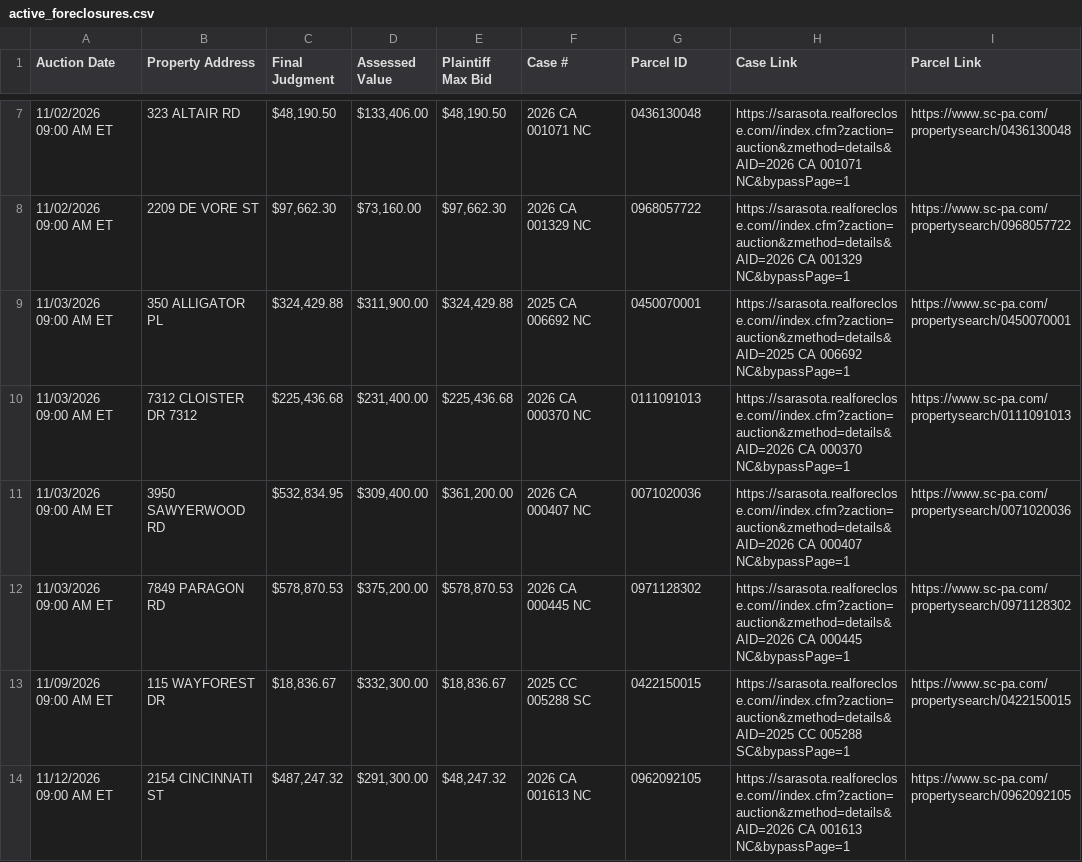
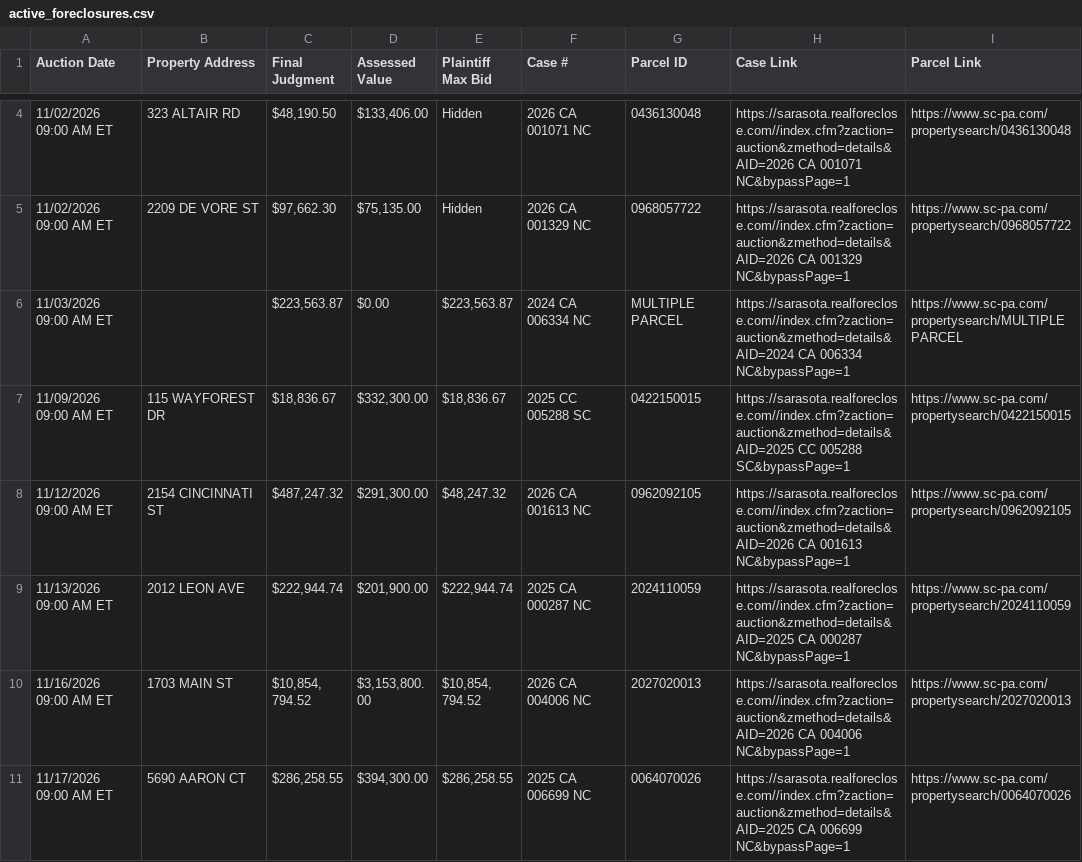
Before and after one commit to figlesias7/realforeclose-sarasota, a CSV file: data/active_foreclosures.csv, drawn as a sheet; only a part is shown, gaps mark what is left out; the shorter side is filled out with more unchanged rows; the diff covers the shown part only.

```diff
--- a/data/active_foreclosures.csv
+++ b/data/active_foreclosures.csv
@@ -7,7 +4,4 @@ Auction Date,Property Address,Final Judgment,Assessed Value,Plaintiff Max Bid,Ca
-11/02/2026 09:00 AM ET,323 ALTAIR RD,"$48,190.50","$133,406.00","$48,190.50",2026 CA 001071 NC,0436130048,https://sarasota.realforeclose.com//index.cfm?zaction=auction&zmethod=details&AID=2026 CA 001071 NC&bypassPage=1,https://www.sc-pa.com/propertysearch/0436130048
-11/02/2026 09:00 AM ET,2209 DE VORE ST,"$97,662.30","$73,160.00","$97,662.30",2026 CA 001329 NC,0968057722,https://sarasota.realforeclose.com//index.cfm?zaction=auction&zmethod=details&AID=2026 CA 001329 NC&bypassPage=1,https://www.sc-pa.com/propertysearch/0968057722
-11/03/2026 09:00 AM ET,350 ALLIGATOR PL,"$324,429.88","$311,900.00","$324,429.88",2025 CA 006692 NC,0450070001,https://sarasota.realforeclose.com//index.cfm?zaction=auction&zmethod=details&AID=2025 CA 006692 NC&bypassPage=1,https://www.sc-pa.com/propertysearch/0450070001
-11/03/2026 09:00 AM ET,7312 CLOISTER DR 7312,"$225,436.68","$231,400.00","$225,436.68",2026 CA 000370 NC,0111091013,https://sarasota.realforeclose.com//index.cfm?zaction=auction&zmethod=details&AID=2026 CA 000370 NC&bypassPage=1,https://www.sc-pa.com/propertysearch/0111091013
-11/03/2026 09:00 AM ET,3950 SAWYERWOOD RD,"$532,834.95","$309,400.00","$361,200.00",2026 CA 000407 NC,0071020036,https://sarasota.realforeclose.com//index.cfm?zaction=auction&zmethod=details&AID=2026 CA 000407 NC&bypassPage=1,https://www.sc-pa.com/propertysearch/0071020036
-11/03/2026 09:00 AM ET,7849 PARAGON RD,"$578,870.53","$375,200.00","$578,870.53",2026 CA 000445 NC,0971128302,https://sarasota.realforeclose.com//index.cfm?zaction=auction&zmethod=details&AID=2026 CA 000445 NC&bypassPage=1,https://www.sc-pa.com/propertysearch/0971128302
+11/02/2026 09:00 AM ET,323 ALTAIR RD,"$48,190.50","$133,406.00",Hidden,2026 CA 001071 NC,0436130048,https://sarasota.realforeclose.com//index.cfm?zaction=auction&zmethod=details&AID=2026 CA 001071 NC&bypassPage=1,https://www.sc-pa.com/propertysearch/0436130048
+11/02/2026 09:00 AM ET,2209 DE VORE ST,"$97,662.30","$75,135.00",Hidden,2026 CA 001329 NC,0968057722,https://sarasota.realforeclose.com//index.cfm?zaction=auction&zmethod=details&AID=2026 CA 001329 NC&bypassPage=1,https://www.sc-pa.com/propertysearch/0968057722
+11/03/2026 09:00 AM ET,,"$223,563.87",$0.00,"$223,563.87",2024 CA 006334 NC,MULTIPLE PARCEL,https://sarasota.realforeclose.com//index.cfm?zaction=auction&zmethod=details&AID=2024 CA 006334 NC&bypassPage=1,https://www.sc-pa.com/propertysearch/MULTIPLE PARCEL
 11/09/2026 09:00 AM ET,115 WAYFOREST DR,"$18,836.67","$332,300.00","$18,836.67",2025 CC 005288 SC,0422150015,https://sarasota.realforeclose.com//index.cfm?zaction=auction&zmethod=details&AID=2025 CC 005288 SC&bypassPage=1,https://www.sc-pa.com/propertysearch/0422150015
```
Also changed, not shown: 2 added rows, 5 removed rows and 13 edited cells elsewhere in this file, data/all_seen.csv, data/event_log.csv, 3 other files.
